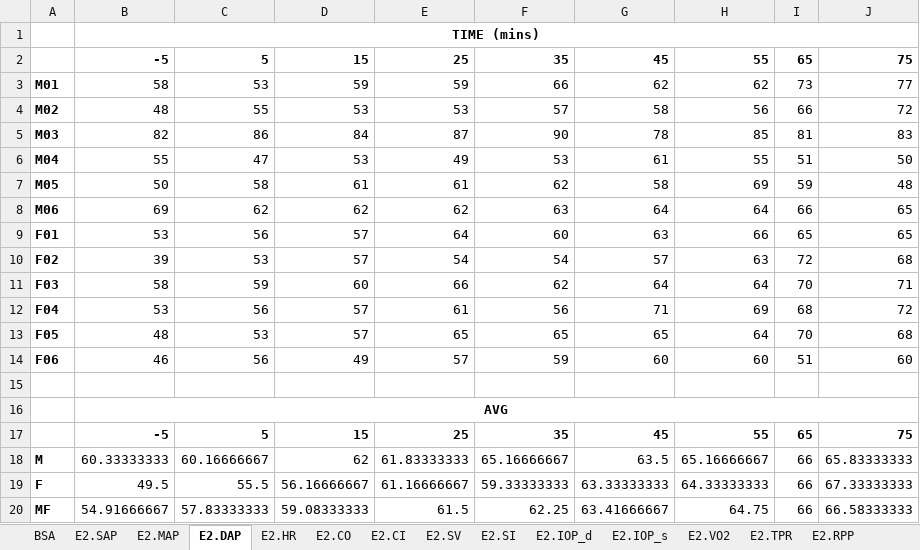
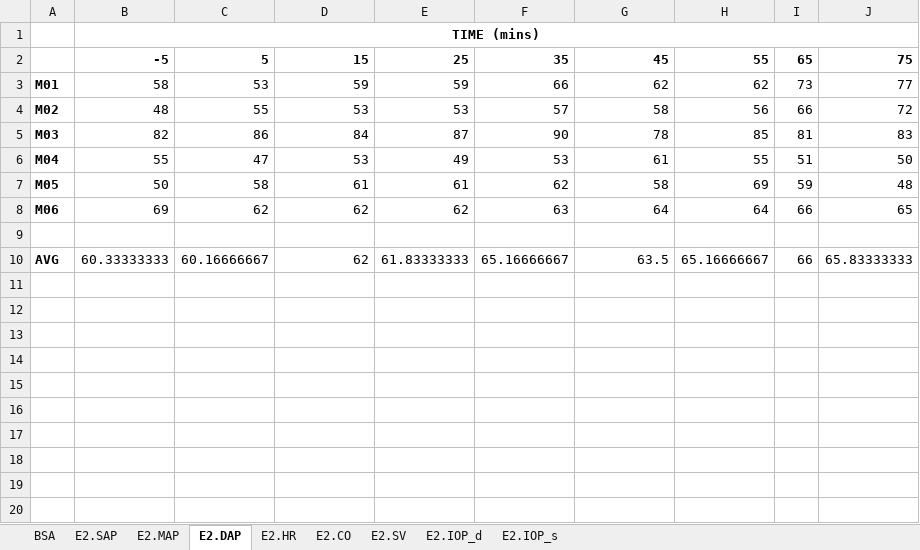
Before and after one commit to BHP-Lab/acute-midterm-hdbr, an Excel workbook: exp2_data.xlsx, sheet E2.DAP, drawn as a sheet; values as stored, in another font and other column widths than the file's, no borders; removed rows and columns are numbered as before the commit, all else as after; the diff names each change by its address in the sheet, - before the commit and + after, or states it on an @@ line.

```diff
--- a/exp2_data.xlsx (sheet E2.DAP)
+++ b/exp2_data.xlsx (sheet E2.DAP)
-sheet tab: E2.CI
-sheet tab: E2.SI
-sheet tab: E2.VO2
-sheet tab: E2.TPR
-sheet tab: E2.RPP
-row 9: F01 | 53 | 56 | 57 | 64 | 60 | 63 | 66 | 65 | 65
-row 10: F02 | 39 | 53 | 57 | 54 | 54 | 57 | 63 | 72 | 68
-row 11: F03 | 58 | 59 | 60 | 66 | 62 | 64 | 64 | 70 | 71
-row 12: F04 | 53 | 56 | 57 | 61 | 56 | 71 | 69 | 68 | 72
-row 13: F05 | 48 | 53 | 57 | 65 | 65 | 65 | 64 | 70 | 68
-row 14: F06 | 46 | 56 | 49 | 57 | 59 | 60 | 60 | 51 | 60
-row 16:  | AVG
-row 17:  | -5 | 5 | 15 | 25 | 35 | 45 | 55 | 65 | 75
-A10: M
+A10: AVG
-row 19: F | 49.5 | 55.5 | 56.16666667 | 61.16666667 | 59.33333333 | 63.33333333 | 64.33333333 | 66 | 67.33333333
-row 20: MF | 54.91666667 | 57.83333333 | 59.08333333 | 61.5 | 62.25 | 63.41666667 | 64.75 | 66 | 66.58333333
```
Also changed, not shown: sheet E2.HR, sheet E2.MAP, sheet E2.SAP, sheet E2.IOP_d, sheet E2.IOP_s, sheet E2.CO, 2 more sheets, other sheet tabs, baseline_data.xlsx, exp1_data.xlsx, 1 other file.
